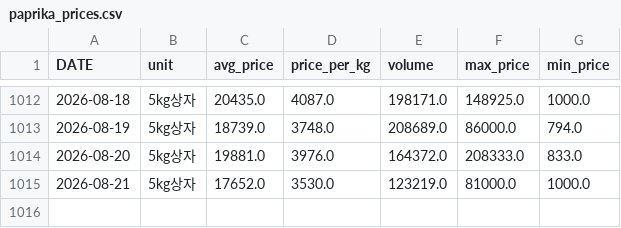
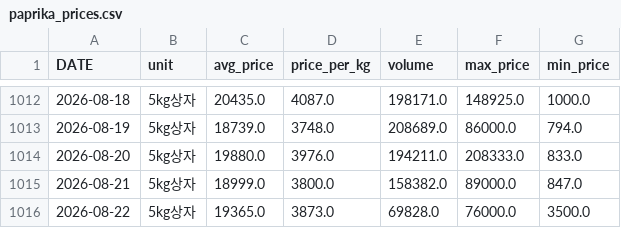
Before and after one commit to greftukim/gref_ai, a CSV file: data/paprika_prices.csv, drawn as a sheet; only a part is shown, gaps mark what is left out.

```diff
--- a/data/paprika_prices.csv
+++ b/data/paprika_prices.csv
@@ -1013,3 +1013,4 @@
 2026-08-19,5kg상자,18739.0,3748.0,208689.0,86000.0,794.0
-2026-08-20,5kg상자,19881.0,3976.0,164372.0,208333.0,833.0
-2026-08-21,5kg상자,17652.0,3530.0,123219.0,81000.0,1000.0
+2026-08-20,5kg상자,19880.0,3976.0,194211.0,208333.0,833.0
+2026-08-21,5kg상자,18999.0,3800.0,158382.0,89000.0,847.0
+2026-08-22,5kg상자,19365.0,3873.0,69828.0,76000.0,3500.0
```
Also changed, not shown: data/cucumber_prices.csv, data/strawberry_prices.csv, 3 other files.
